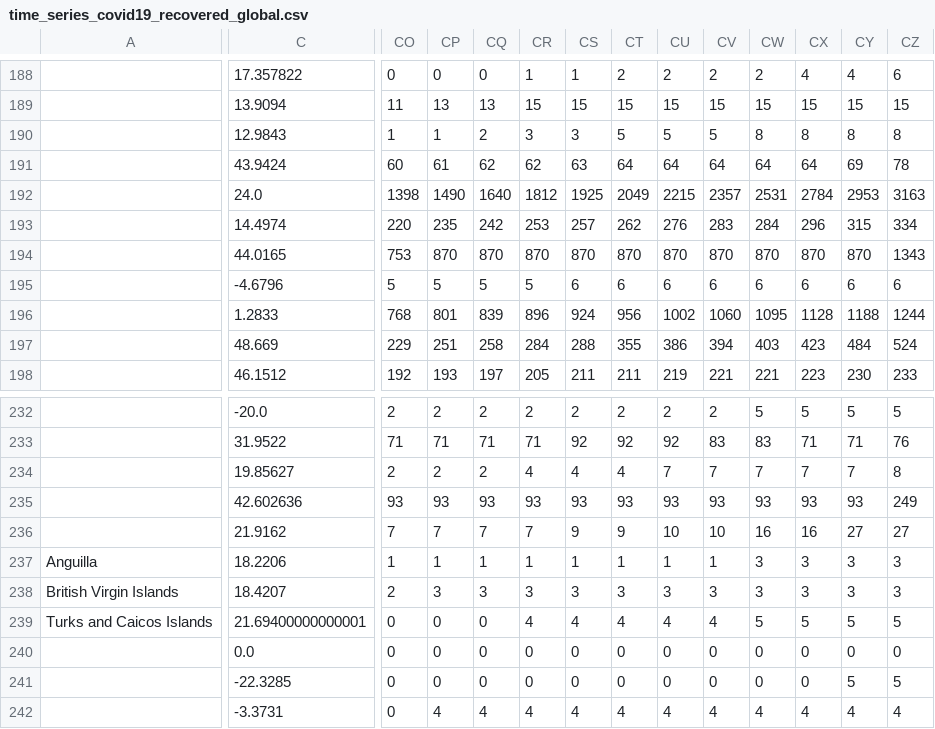
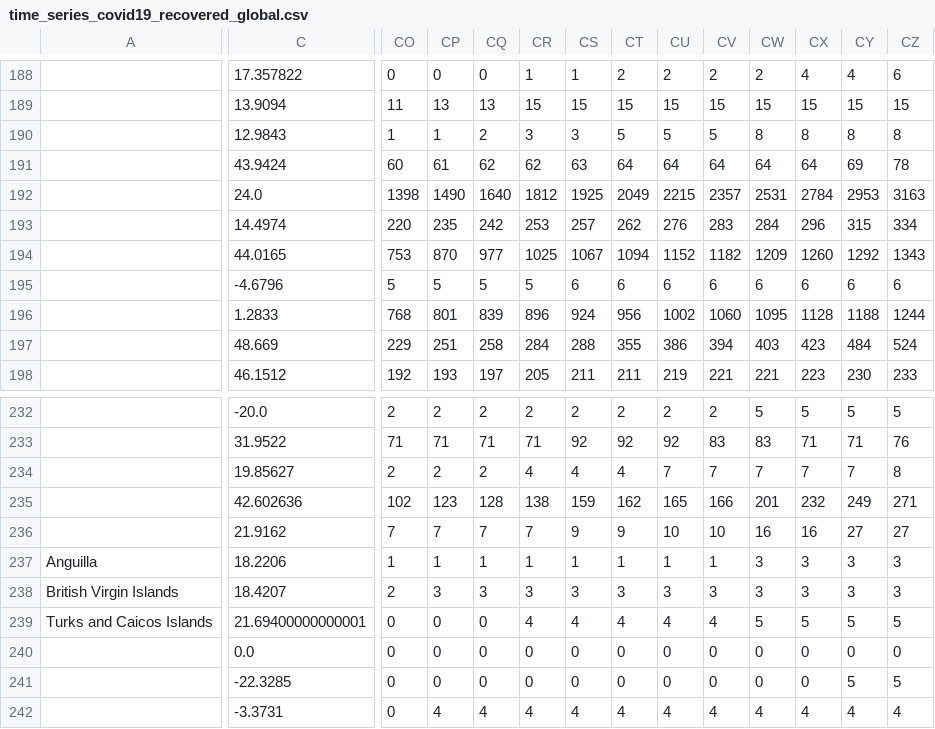
Before and after one commit to mspadaccino/COVID-19, a CSV file: data/time_series_covid19_recovered_global.csv, drawn as a sheet; only a part is shown, gaps mark what is left out; the diff names each change by its address in the sheet, - before the commit and + after, or states it on an @@ line.

Commit message:
error fix on column name

```diff
--- a/data/time_series_covid19_recovered_global.csv
+++ b/data/time_series_covid19_recovered_global.csv
-CQ194: 870
+CQ194: 977
-CR194: 870
+CR194: 1025
-CS194: 870
+CS194: 1067
-CT194: 870
+CT194: 1094
-CU194: 870
+CU194: 1152
-CV194: 870
+CV194: 1182
-CW194: 870
+CW194: 1209
-CX194: 870
+CX194: 1260
-CY194: 870
+CY194: 1292
-CO235: 93
+CO235: 102
-CP235: 93
+CP235: 123
-CQ235: 93
+CQ235: 128
-CR235: 93
+CR235: 138
-CS235: 93
+CS235: 159
-CT235: 93
+CT235: 162
-CU235: 93
+CU235: 165
-CV235: 93
+CV235: 166
-CW235: 93
+CW235: 201
-CX235: 93
+CX235: 232
-CY235: 93
+CY235: 249
-CZ235: 249
+CZ235: 271
```
Also changed, not shown: data/time_series_covid19_confirmed_global.csv, data/time_series_covid19_deaths_global.csv, 2 other files.
